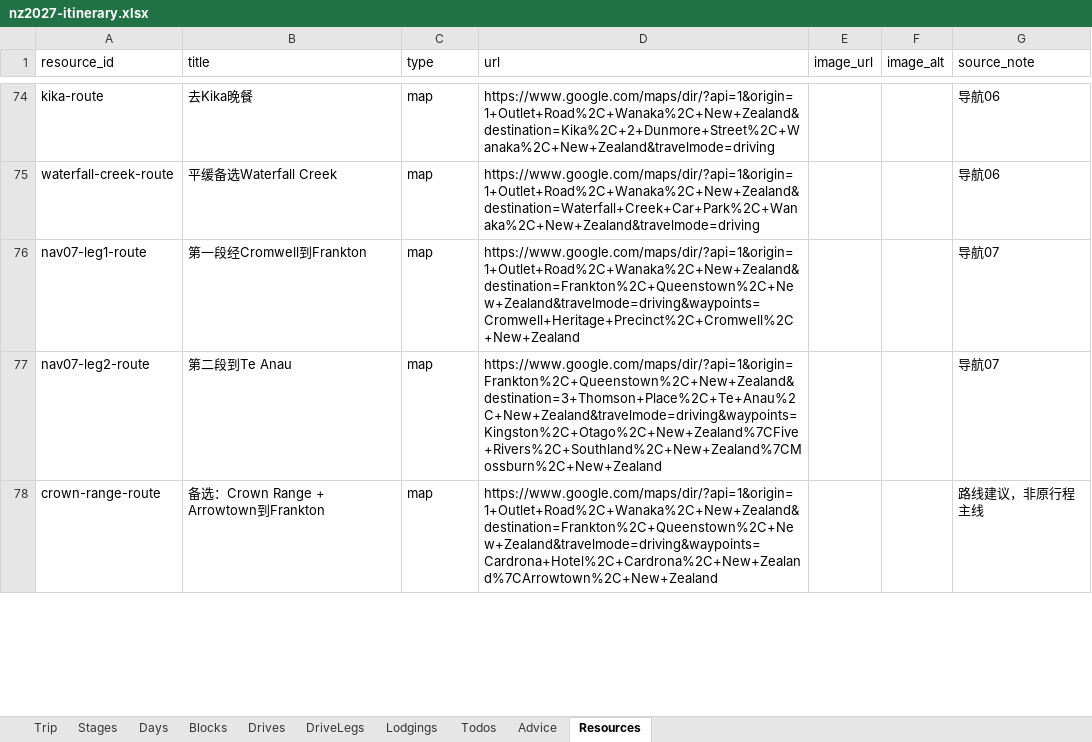
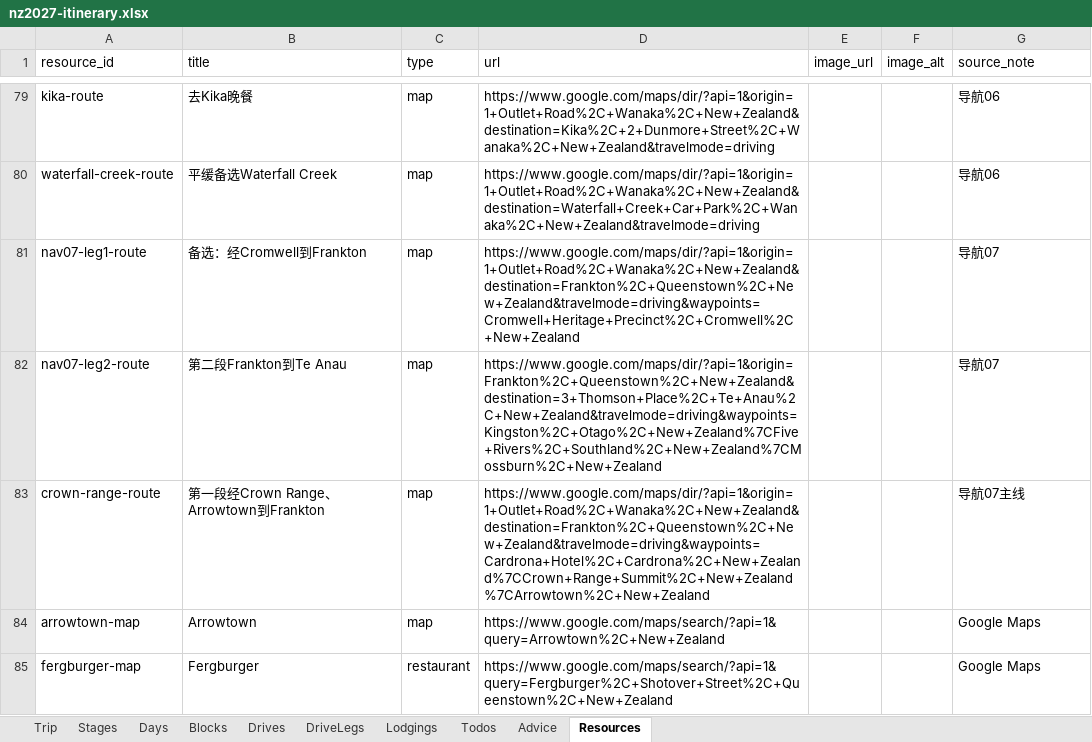
Before and after one commit to s413286943-cmyk/Aussie-Split, an Excel workbook: content/nz2027-itinerary.xlsx, sheet Resources, drawn as a sheet; only a part is shown, gaps mark what is left out; values as stored, in another font and other column widths than the file's, no borders; addresses are those after the commit; the diff covers the shown part only; the diff names each change by its address in the sheet, - before the commit and + after, or states it on an @@ line.

```diff
--- a/content/nz2027-itinerary.xlsx (sheet Resources)
+++ b/content/nz2027-itinerary.xlsx (sheet Resources)
-B81 (title): 第一段经Cromwell到Frankton
+B81 (title): 备选：经Cromwell到Frankton
-B82 (title): 第二段到Te Anau
+B82 (title): 第二段Frankton到Te Anau
-B83 (title): 备选：Crown Range + Arrowtown到Frankton
+B83 (title): 第一段经Crown Range、Arrowtown到Frankton
-D83 (url): https://www.google.com/maps/dir/?api=1&origin=1+Outlet+Road%2C+Wanaka%2C+New+Zealand&destination=Frankton%2C+Queenstown%2C+New+Zealand&travelmode=driving&waypoints=Cardrona+Hotel%2C+Cardrona%2C+New+Zealand%7CArrowtown%2C+New+Zealand
+D83 (url): https://www.google.com/maps/dir/?api=1&origin=1+Outlet+Road%2C+Wanaka%2C+New+Zealand&destination=Frankton%2C+Queenstown%2C+New+Zealand&travelmode=driving&waypoints=Cardrona+Hotel%2C+Cardrona%2C+New+Zealand%7CCrown+Range+Summit%2C+New+Zealand%7CArrowtown%2C+New+Zealand
-G83 (source_note): 路线建议，非原行程主线
+G83 (source_note): 导航07主线
+row 84: arrowtown-map | Arrowtown | map | https://www.google.com/maps/search/?api=1&query=Arrowtown%2C+New+Zealand |  |  | Google Maps
+row 85: fergburger-map | Fergburger | restaurant | https://www.google.com/maps/search/?api=1&query=Fergburger%2C+Shotover+Street%2C+Queenstown%2C+New+Zealand |  |  | Google Maps
```
Also changed, not shown: 12 added rows and 2 removed rows elsewhere in this sheet, sheet Blocks, sheet Days, sheet Todos, sheet Advice, sheet Drives, sheet Lodgings, 3 more sheets, 4 other files.
